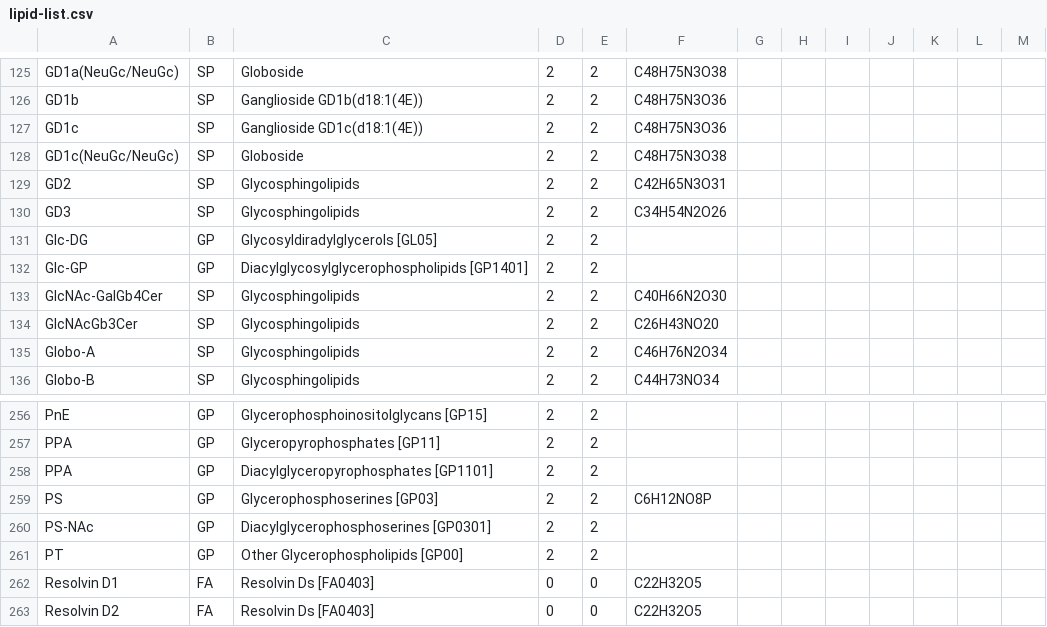
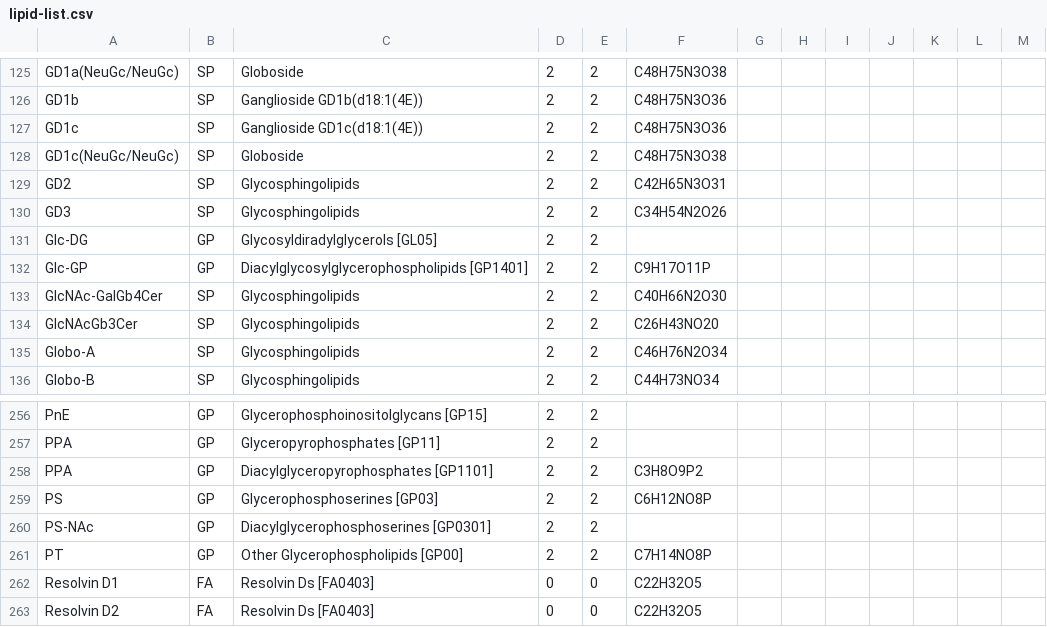
Before and after one commit to lifs-tools/rgoslin-old, a CSV file: lipid-list.csv, drawn as a sheet; only a part is shown, gaps mark what is left out; the diff covers the shown part only.

```diff
--- a/lipid-list.csv
+++ b/lipid-list.csv
@@ -131,3 +131,3 @@ GD3,SP,Glycosphingolipids,2,2,C34H54N2O26,,,,,,,
 Glc-DG,GP,Glycosyldiradylglycerols [GL05],2,2,,,,,,,,
-Glc-GP,GP,Diacylglycosylglycerophospholipids [GP1401],2,2,,,,,,,,
+Glc-GP,GP,Diacylglycosylglycerophospholipids [GP1401],2,2,C9H17O11P,,,,,,,
 GlcNAc-GalGb4Cer,SP,Glycosphingolipids,2,2,C40H66N2O30,,,,,,,
@@ -257,6 +257,6 @@ PnE,GP,Glycerophosphoinositolglycans [GP15],2,2,,,,,,,,
 PPA,GP,Glyceropyrophosphates [GP11],2,2,,,,,,,,
-PPA,GP,Diacylglyceropyrophosphates [GP1101],2,2,,,,,,,,
+PPA,GP,Diacylglyceropyrophosphates [GP1101],2,2,C3H8O9P2,,,,,,,
 PS,GP,Glycerophosphoserines [GP03],2,2,C6H12NO8P,,,,,,,
 PS-NAc,GP,Diacylglycerophosphoserines [GP0301],2,2,,,,,,,,
-PT,GP,Other Glycerophospholipids [GP00],2,2,,,,,,,,
+PT,GP,Other Glycerophospholipids [GP00],2,2,C7H14NO8P,,,,,,,
 Resolvin D1,FA,Resolvin Ds [FA0403],0,0,C22H32O5,,,,,,,
```
Also changed, not shown: 34 edited cells elsewhere in this file.
